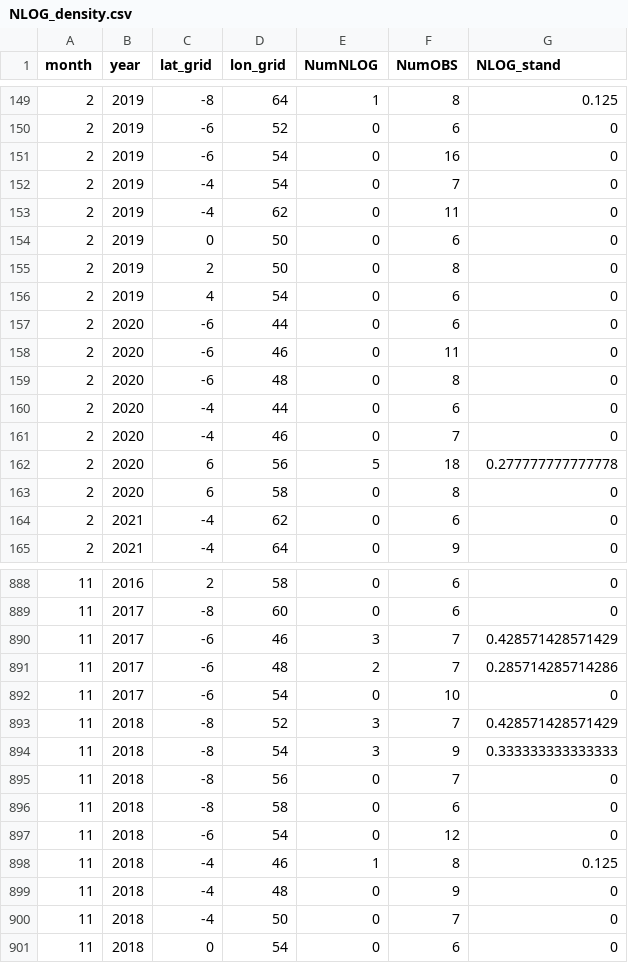
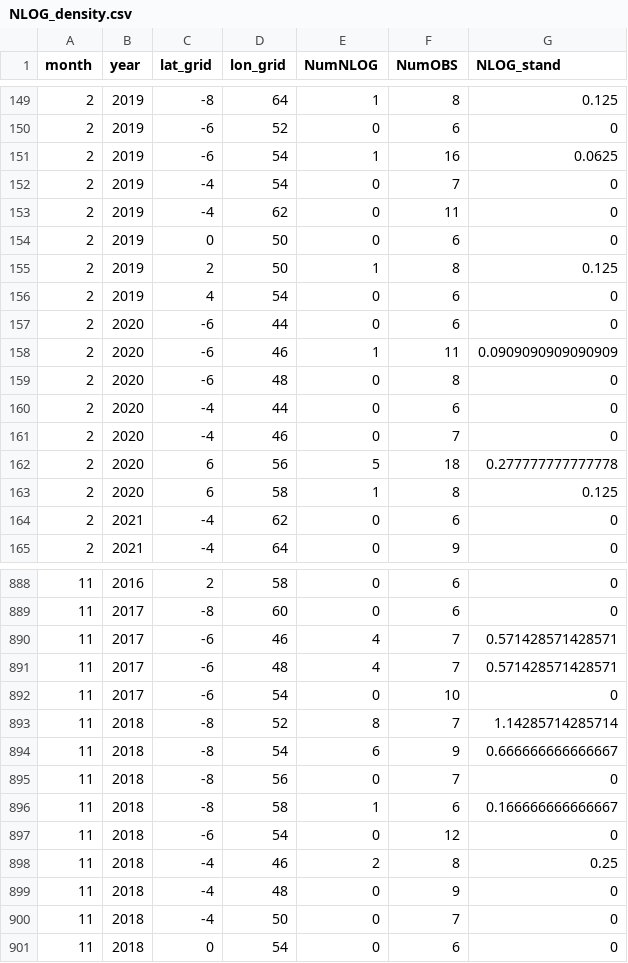
Before and after one commit to jeanneguibert/Questioning_the_indicator-log_hypothesis-, a CSV file: Outputs/NLOG_density.csv, drawn as a sheet; only a part is shown, gaps mark what is left out; the diff covers the shown part only.

```diff
--- a/Outputs/NLOG_density.csv
+++ b/Outputs/NLOG_density.csv
@@ -150,3 +150,3 @@
 2,2019,-6,52,0,6,0
-2,2019,-6,54,0,16,0
+2,2019,-6,54,1,16,0.0625
 2,2019,-4,54,0,7,0
@@ -154,6 +154,6 @@
 2,2019,0,50,0,6,0
-2,2019,2,50,0,8,0
+2,2019,2,50,1,8,0.125
 2,2019,4,54,0,6,0
 2,2020,-6,44,0,6,0
-2,2020,-6,46,0,11,0
+2,2020,-6,46,1,11,0.0909090909090909
 2,2020,-6,48,0,8,0
@@ -162,3 +162,3 @@
 2,2020,6,56,5,18,0.277777777777778
-2,2020,6,58,0,8,0
+2,2020,6,58,1,8,0.125
 2,2021,-4,62,0,6,0
@@ -889,11 +889,11 @@
 11,2017,-8,60,0,6,0
-11,2017,-6,46,3,7,0.428571428571429
-11,2017,-6,48,2,7,0.285714285714286
+11,2017,-6,46,4,7,0.571428571428571
+11,2017,-6,48,4,7,0.571428571428571
 11,2017,-6,54,0,10,0
-11,2018,-8,52,3,7,0.428571428571429
-11,2018,-8,54,3,9,0.333333333333333
+11,2018,-8,52,8,7,1.14285714285714
+11,2018,-8,54,6,9,0.666666666666667
 11,2018,-8,56,0,7,0
-11,2018,-8,58,0,6,0
+11,2018,-8,58,1,6,0.166666666666667
 11,2018,-6,54,0,12,0
-11,2018,-4,46,1,8,0.125
+11,2018,-4,46,2,8,0.25
 11,2018,-4,48,0,9,0
```
Also changed, not shown: 80 edited cells elsewhere in this file, Outputs/NLOG_VE_sup_zero_Moz.csv, Outputs/NLOG_VE_zero_Moz.csv, 18 other files.
